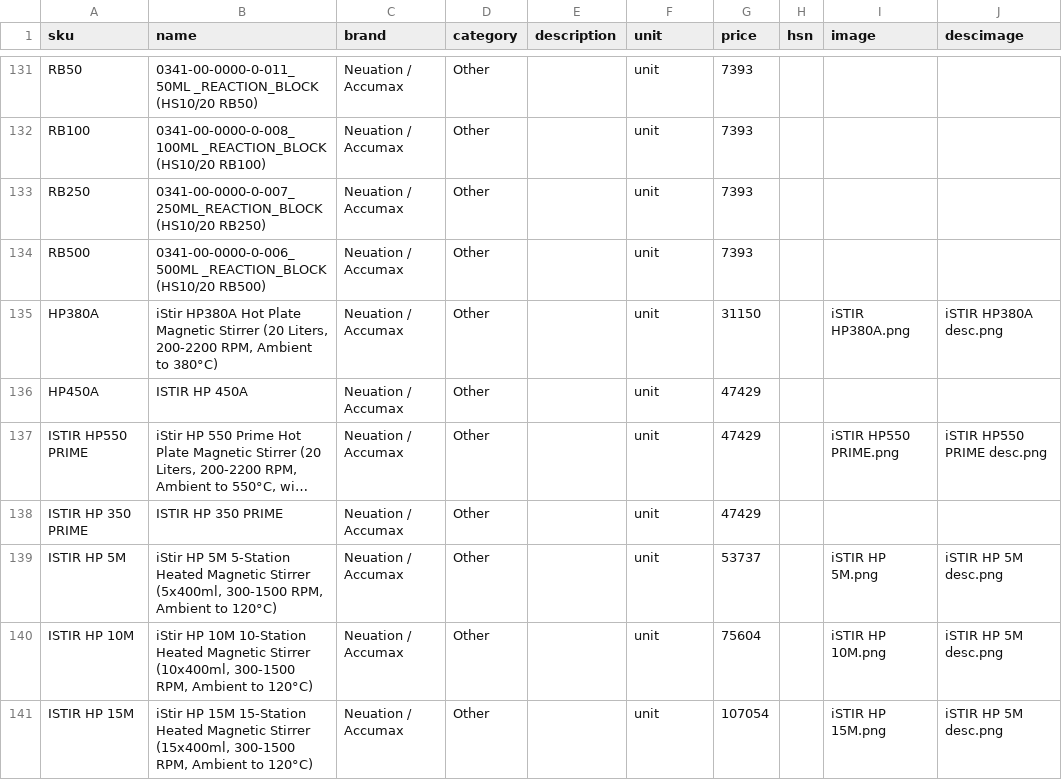
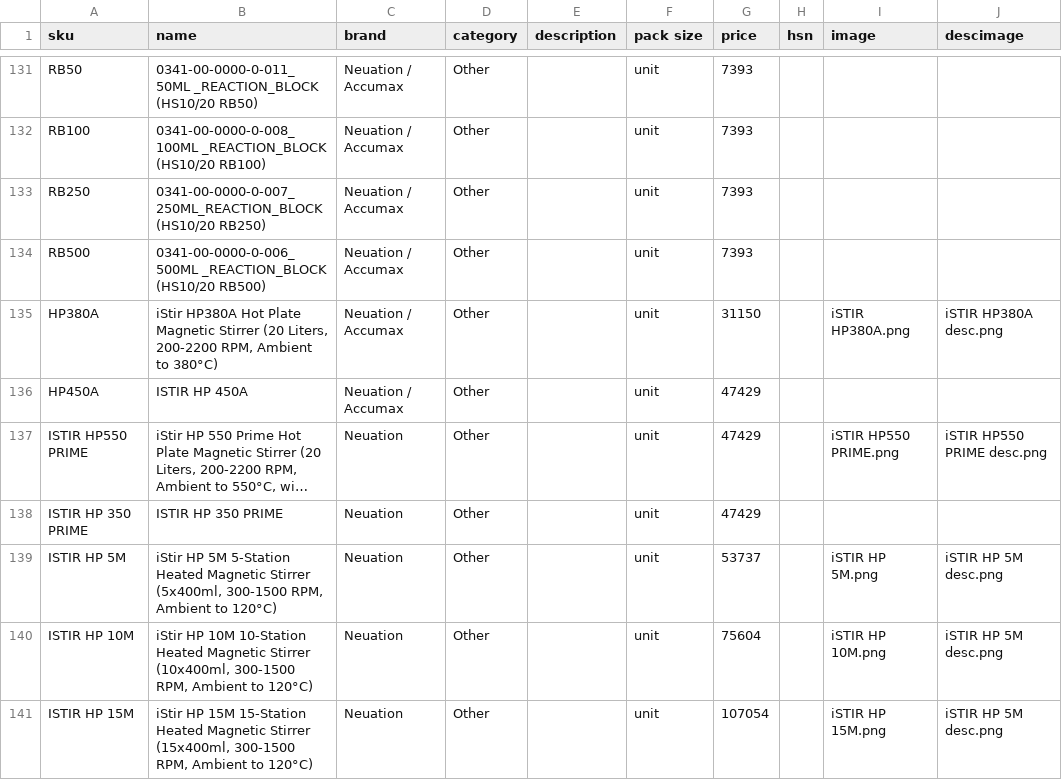
Before and after one commit to Hkshah12/Shubh-Quotation-App, a CSV file: data/catalog.csv, drawn as a sheet; only a part is shown, gaps mark what is left out; long unchanged cells end in …; the diff covers the shown part only; the diff names each change by its address in the sheet, - before the commit and + after, or states it on an @@ line.

```diff
--- a/data/catalog.csv
+++ b/data/catalog.csv
-F1: unit
+F1: pack size
-C137:C141 (brand): Neuation / Accumax
+C137:C141 (brand): Neuation
```
Also changed, not shown: 39 edited cells elsewhere in this file, 3 other files.
